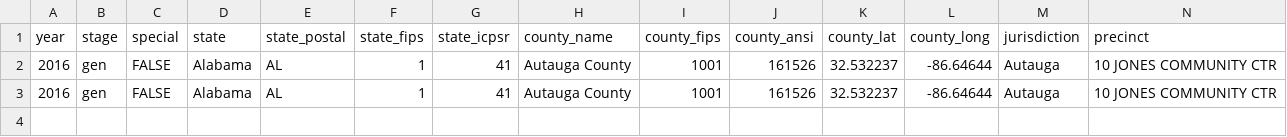
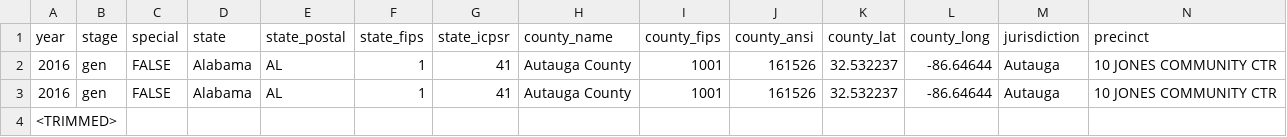
Before and after one commit to jfisherfas/election2020, a CSV file: data/2016-precinct-president.csv, drawn as a sheet; only a part is shown; rows hold the shown columns only; the diff names each change by its address in the sheet, - before the commit and + after, or states it on an @@ line.

```diff
--- a/data/2016-precinct-president.csv
+++ b/data/2016-precinct-president.csv
+row 4: <TRIMMED>
```
Also changed, not shown: 14 other files.
